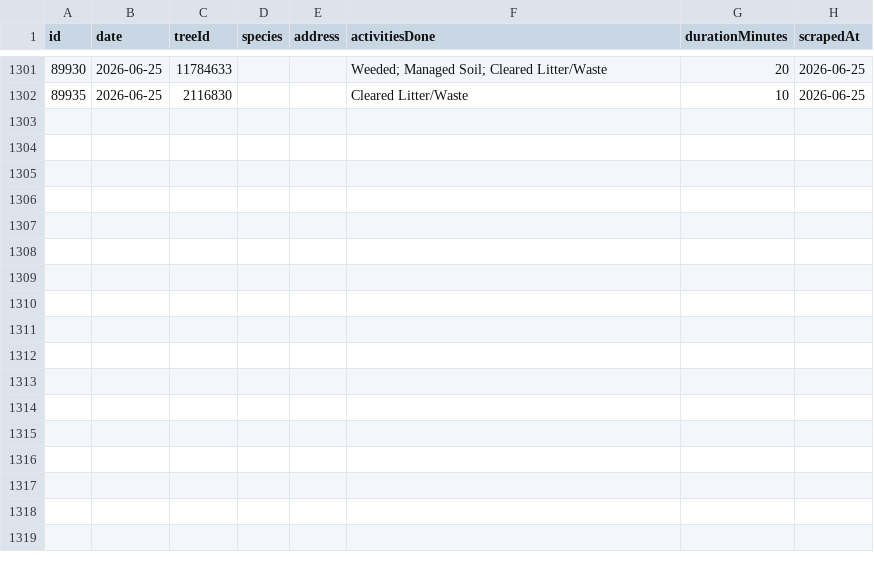
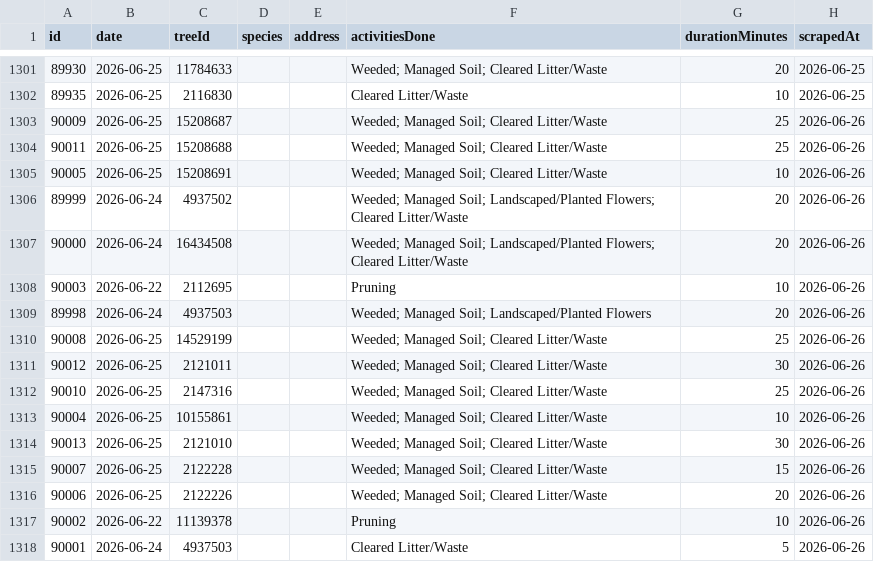
Before and after one commit to hadas-lesecologycenter/nyc-tree-dashboard, a CSV file: data/activities.csv, drawn as a sheet; only a part is shown, gaps mark what is left out; the diff names each change by its address in the sheet, - before the commit and + after, or states it on an @@ line.

Commit message:
Sync 2026-06-26 (+16 activities)

```diff
--- a/data/activities.csv
+++ b/data/activities.csv
+row 1303: 90009 | 2026-06-25 | 15208687 |  |  | Weeded; Managed Soil; Cleared Litter/Waste | 25 | 2026-06-26
+row 1304: 90011 | 2026-06-25 | 15208688 |  |  | Weeded; Managed Soil; Cleared Litter/Waste | 25 | 2026-06-26
+row 1305: 90005 | 2026-06-25 | 15208691 |  |  | Weeded; Managed Soil; Cleared Litter/Waste | 10 | 2026-06-26
+row 1306: 89999 | 2026-06-24 | 4937502 |  |  | Weeded; Managed Soil; Landscaped/Planted Flowers; Cleared Litter/Waste | 20 | 2026-06-26
+row 1307: 90000 | 2026-06-24 | 16434508 |  |  | Weeded; Managed Soil; Landscaped/Planted Flowers; Cleared Litter/Waste | 20 | 2026-06-26
+row 1308: 90003 | 2026-06-22 | 2112695 |  |  | Pruning | 10 | 2026-06-26
+row 1309: 89998 | 2026-06-24 | 4937503 |  |  | Weeded; Managed Soil; Landscaped/Planted Flowers | 20 | 2026-06-26
+row 1310: 90008 | 2026-06-25 | 14529199 |  |  | Weeded; Managed Soil; Cleared Litter/Waste | 25 | 2026-06-26
+row 1311: 90012 | 2026-06-25 | 2121011 |  |  | Weeded; Managed Soil; Cleared Litter/Waste | 30 | 2026-06-26
+row 1312: 90010 | 2026-06-25 | 2147316 |  |  | Weeded; Managed Soil; Cleared Litter/Waste | 25 | 2026-06-26
+row 1313: 90004 | 2026-06-25 | 10155861 |  |  | Weeded; Managed Soil; Cleared Litter/Waste | 10 | 2026-06-26
+row 1314: 90013 | 2026-06-25 | 2121010 |  |  | Weeded; Managed Soil; Cleared Litter/Waste | 30 | 2026-06-26
+row 1315: 90007 | 2026-06-25 | 2122228 |  |  | Weeded; Managed Soil; Cleared Litter/Waste | 15 | 2026-06-26
+row 1316: 90006 | 2026-06-25 | 2122226 |  |  | Weeded; Managed Soil; Cleared Litter/Waste | 20 | 2026-06-26
+row 1317: 90002 | 2026-06-22 | 11139378 |  |  | Pruning | 10 | 2026-06-26
+row 1318: 90001 | 2026-06-24 | 4937503 |  |  | Cleared Litter/Waste | 5 | 2026-06-26
```
